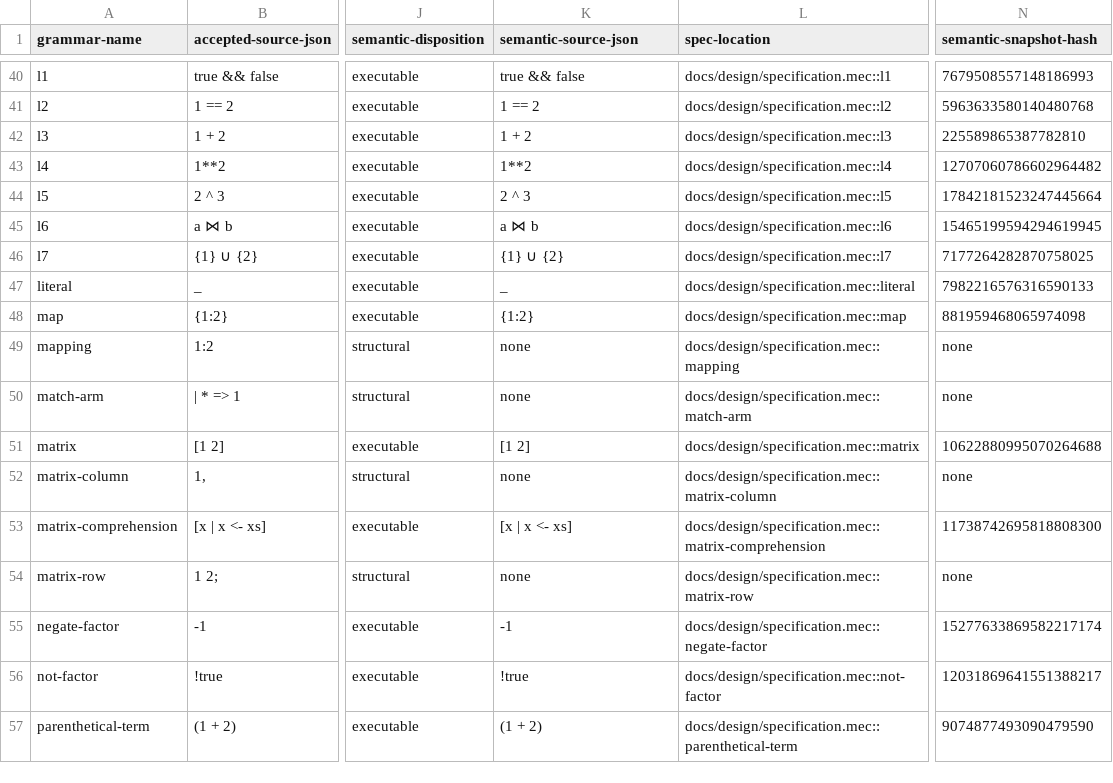
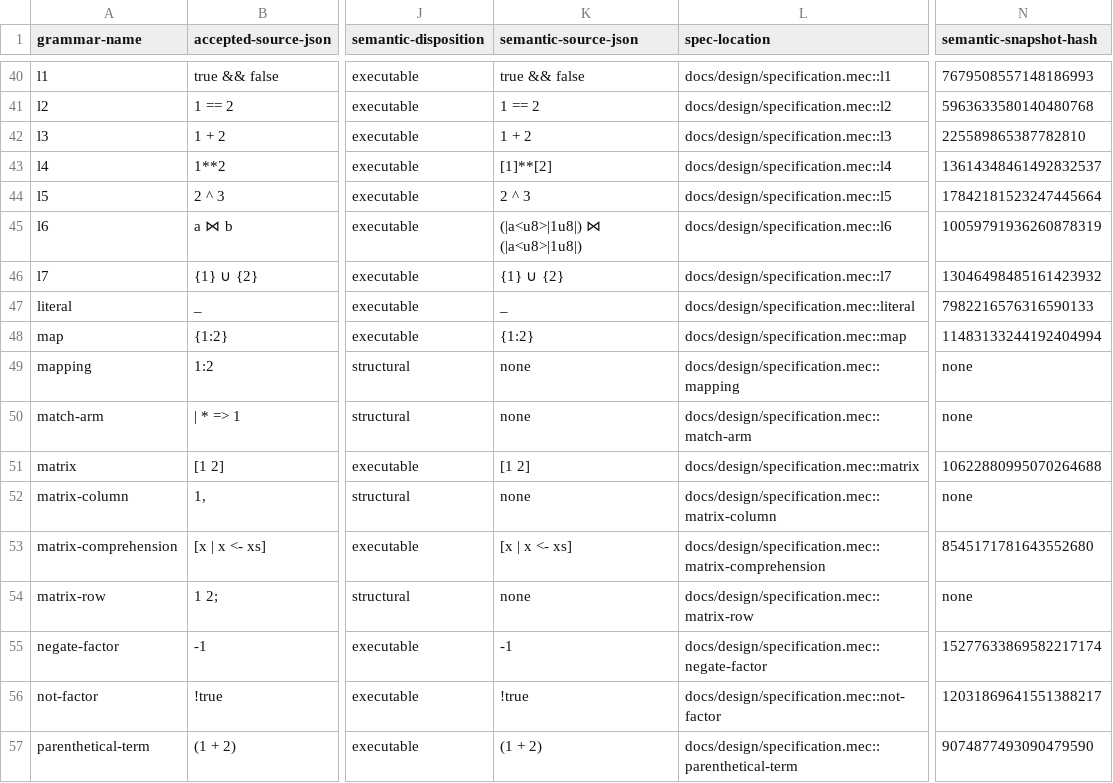
Before and after one commit to mech-lang/mech, a TSV file: docs/design/grammar-audit/phase-2i-certification.tsv, drawn as a sheet; only a part is shown, gaps mark what is left out; the diff covers the shown part only; the diff names each change by its address in the sheet, - before the commit and + after, or states it on an @@ line.

Commit message:
test(syntax): refresh exact semantic certificates

```diff
--- a/docs/design/grammar-audit/phase-2i-certification.tsv
+++ b/docs/design/grammar-audit/phase-2i-certification.tsv
-K43 (semantic-source-json): 1**2
+K43 (semantic-source-json): [1]**[2]
-N43 (semantic-snapshot-hash): 12707060786602964482
+N43 (semantic-snapshot-hash): 13614348461492832537
-K45 (semantic-source-json): a ⋈ b
+K45 (semantic-source-json): (|a<u8>|1u8|) ⋈ (|a<u8>|1u8|)
-N45 (semantic-snapshot-hash): 15465199594294619945
+N45 (semantic-snapshot-hash): 10059791936260878319
-N46 (semantic-snapshot-hash): 7177264282870758025
+N46 (semantic-snapshot-hash): 13046498485161423932
-N48 (semantic-snapshot-hash): 881959468065974098
+N48 (semantic-snapshot-hash): 11483133244192404994
-N53 (semantic-snapshot-hash): 11738742695818808300
+N53 (semantic-snapshot-hash): 8545171781643552680
```
Also changed, not shown: 14 edited cells elsewhere in this file, 1 other file.
